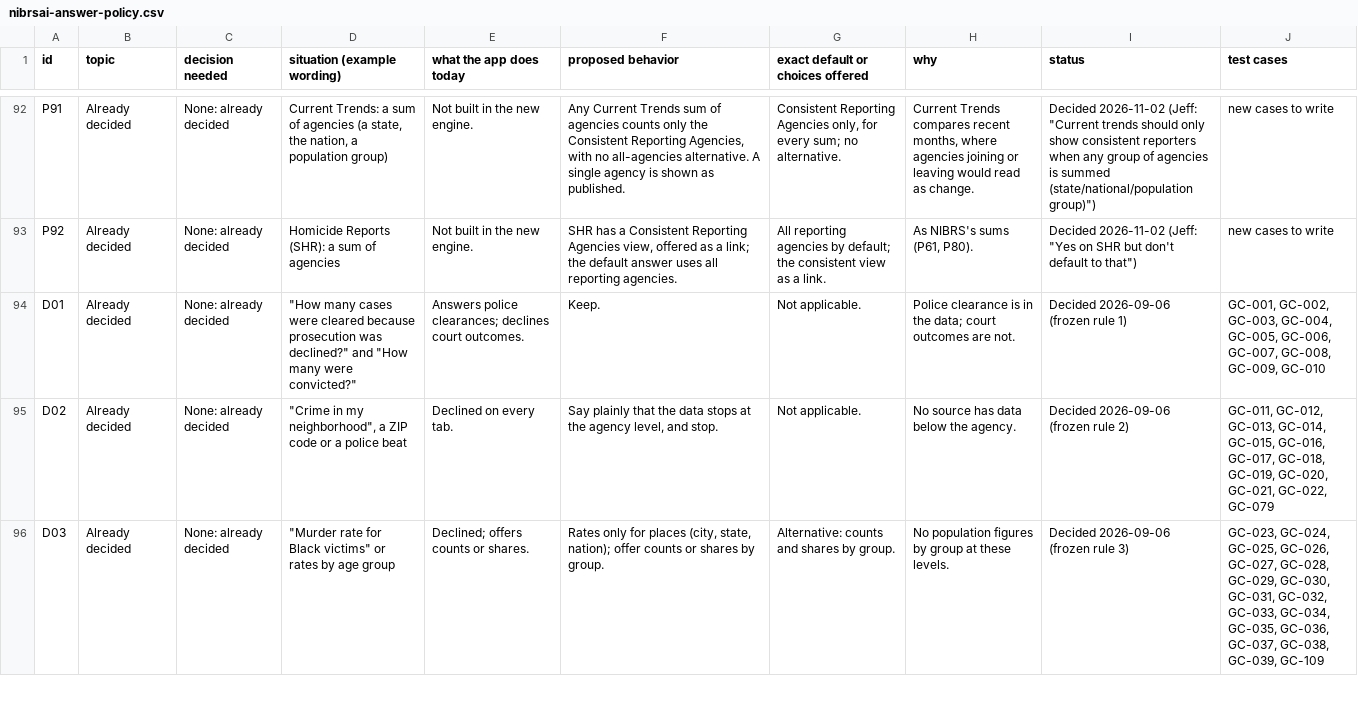
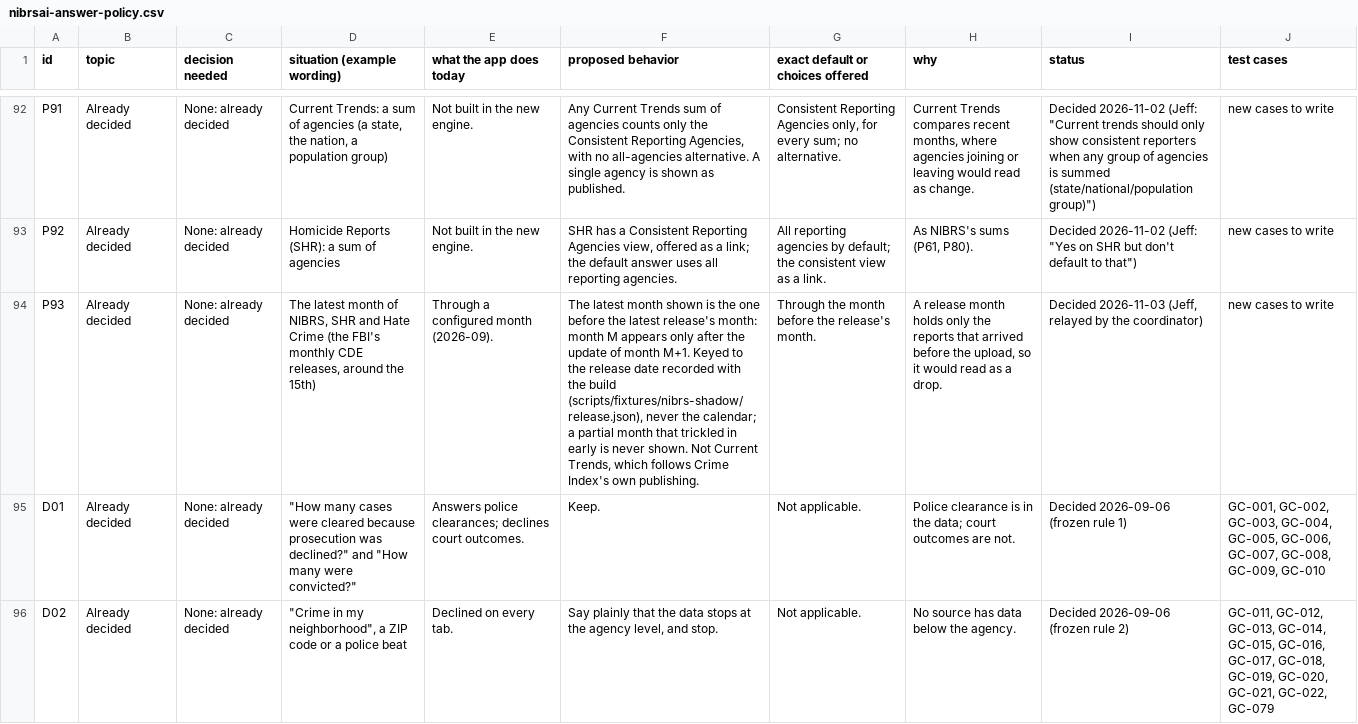
Before and after one commit to AH-Datalytics/crime-data-assistant, a CSV file: docs/policy/nibrsai-answer-policy.csv, drawn as a sheet; only a part is shown, gaps mark what is left out; the shorter side is filled out with more unchanged rows; the diff names each change by its address in the sheet, - before the commit and + after, or states it on an @@ line.

```diff
--- a/docs/policy/nibrsai-answer-policy.csv
+++ b/docs/policy/nibrsai-answer-policy.csv
+row 94: P93 | Already decided | None: already decided | The latest month of NIBRS, SHR and Hate Crime (the FBI's monthly CDE releases, around the 15th) | Through a configured month (2026-09). | The latest month shown is the one before the latest release's month: month M appears only after the update of month M+1. Keyed to the release date recorded with the build (scripts/fixtures/nibrs-shadow/release.json), never the calendar; a partial month that trickled in early is never shown. Not Current Trends, which follows Crime Index's own publishing. | Through the month before the release's month. | A release month holds only the reports that arrived before the upload, so it would read as a drop. | Decided 2026-11-03 (Jeff, relayed by the coordinator) | new cases to write
```
Also changed, not shown: 9 other files.
